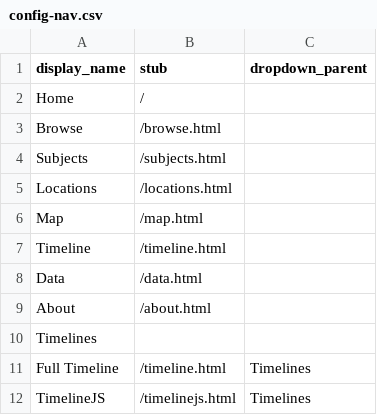
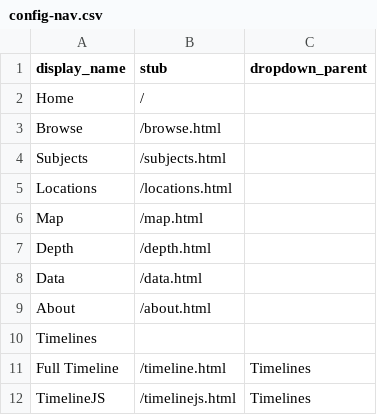
Before and after one commit to krorange/ecofiction-gh, a CSV file: _data/config-nav.csv, drawn as a sheet.

Commit message:
Update config-nav.csv

```diff
--- a/_data/config-nav.csv
+++ b/_data/config-nav.csv
@@ -6,3 +6,3 @@ Locations,/locations.html
 Map,/map.html
-Timeline,/timeline.html
+Depth,/depth.html
 Data,/data.html
```
